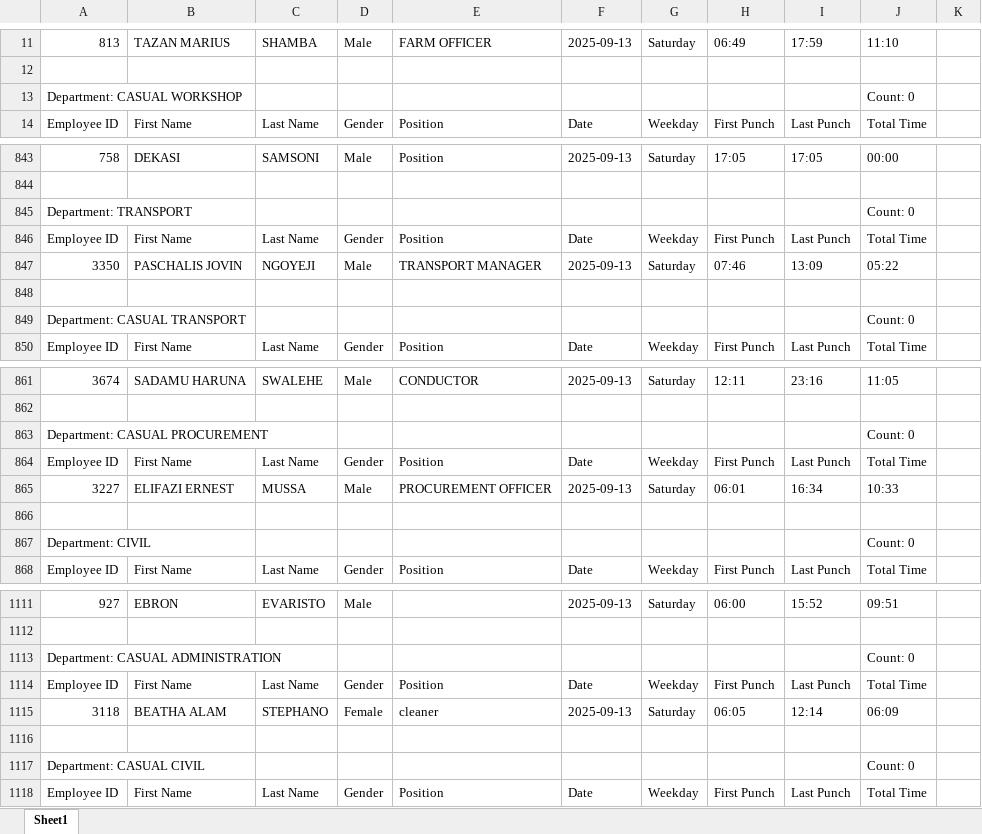
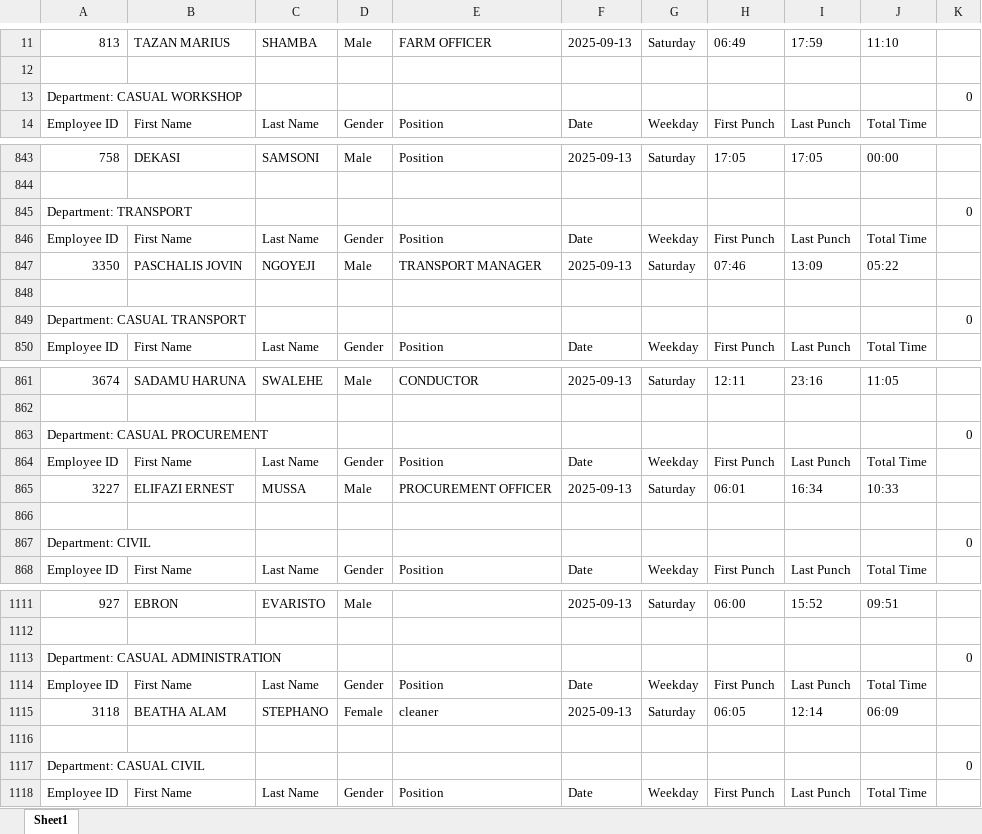
Before and after one commit to sempermort/BiometricReports, an Excel workbook: outputs/present_records_report.xlsx, sheet Sheet1, drawn as a sheet; only a part is shown, gaps mark what is left out; values as stored, in another font and other column widths than the file's, no cell formats; the diff covers the shown part only; the diff names each change by its address in the sheet, - before the commit and + after, or states it on an @@ line.

```diff
--- a/outputs/present_records_report.xlsx (sheet Sheet1)
+++ b/outputs/present_records_report.xlsx (sheet Sheet1)
-J13: Count: 0
+J13: (empty)
-K13: (empty)
+K13: 0
-J845: Count: 0
+J845: (empty)
-K845: (empty)
+K845: 0
-J849: Count: 0
+J849: (empty)
-K849: (empty)
+K849: 0
-J863: Count: 0
+J863: (empty)
-K863: (empty)
+K863: 0
-J867: Count: 0
+J867: (empty)
-K867: (empty)
+K867: 0
-J1113: Count: 0
+J1113: (empty)
-K1113: (empty)
+K1113: 0
-J1117: Count: 0
+J1117: (empty)
-K1117: (empty)
+K1117: 0
```
Also changed, not shown: 62 edited cells elsewhere in this sheet, cell formats, outputs/latein_records_report.xlsx, outputs/leave_records_report.xlsx, 1 other file.
